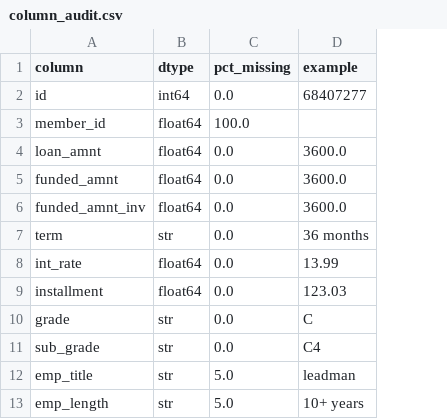
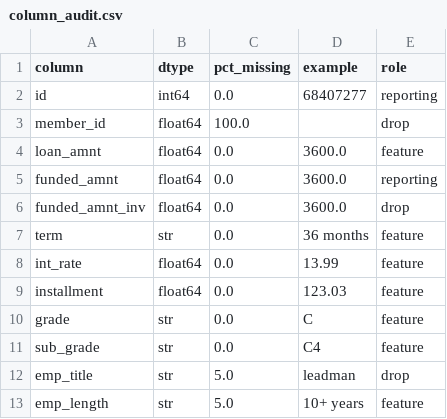
Before and after one commit to furqanahmed7890-gif/lending-club-credit-risk, a CSV file: docs/column_audit.csv, drawn as a sheet; only a part is shown; the diff names each change by its address in the sheet, - before the commit and + after, or states it on an @@ line.

Commit message:
Phase 1: column audit with feature/reporting/drop roles

```diff
--- a/docs/column_audit.csv
+++ b/docs/column_audit.csv
+column E (role), rows 2-13: reporting | drop | feature | reporting | drop | feature | feature | feature | feature | feature | drop | feature
```
